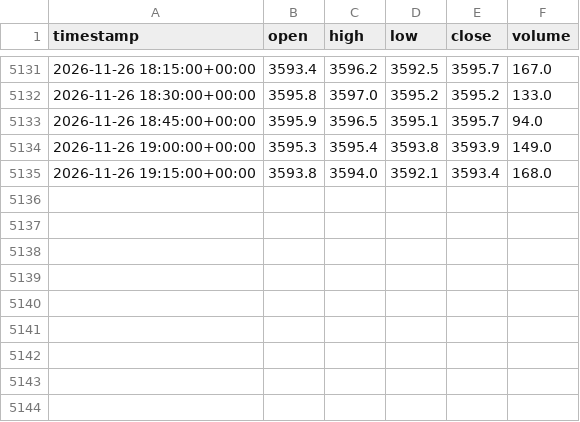
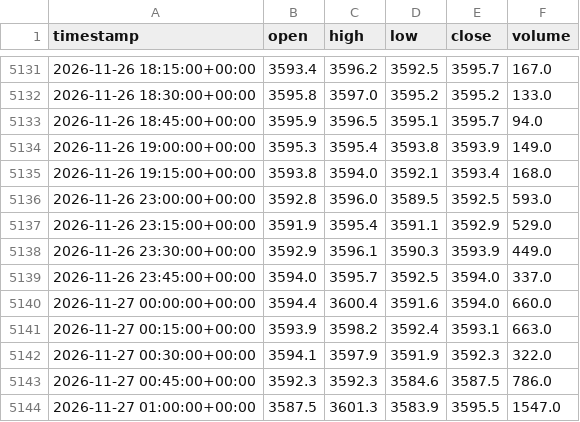
Before and after one commit to iZorget-coder/molina_, a CSV file: XAUUSD_15m.csv, drawn as a sheet; only a part is shown, gaps mark what is left out; the diff names each change by its address in the sheet, - before the commit and + after, or states it on an @@ line.

```diff
--- a/XAUUSD_15m.csv
+++ b/XAUUSD_15m.csv
+row 5136: 2026-11-26 23:00:00+00:00 | 3592.8 | 3596.0 | 3589.5 | 3592.5 | 593.0
+row 5137: 2026-11-26 23:15:00+00:00 | 3591.9 | 3595.4 | 3591.1 | 3592.9 | 529.0
+row 5138: 2026-11-26 23:30:00+00:00 | 3592.9 | 3596.1 | 3590.3 | 3593.9 | 449.0
+row 5139: 2026-11-26 23:45:00+00:00 | 3594.0 | 3595.7 | 3592.5 | 3594.0 | 337.0
+row 5140: 2026-11-27 00:00:00+00:00 | 3594.4 | 3600.4 | 3591.6 | 3594.0 | 660.0
+row 5141: 2026-11-27 00:15:00+00:00 | 3593.9 | 3598.2 | 3592.4 | 3593.1 | 663.0
+row 5142: 2026-11-27 00:30:00+00:00 | 3594.1 | 3597.9 | 3591.9 | 3592.3 | 322.0
+row 5143: 2026-11-27 00:45:00+00:00 | 3592.3 | 3592.3 | 3584.6 | 3587.5 | 786.0
+row 5144: 2026-11-27 01:00:00+00:00 | 3587.5 | 3601.3 | 3583.9 | 3595.5 | 1547.0
```
Also changed, not shown: DOW_1d_data.csv, NASDAQ_1d_data.csv, 7 other files.
